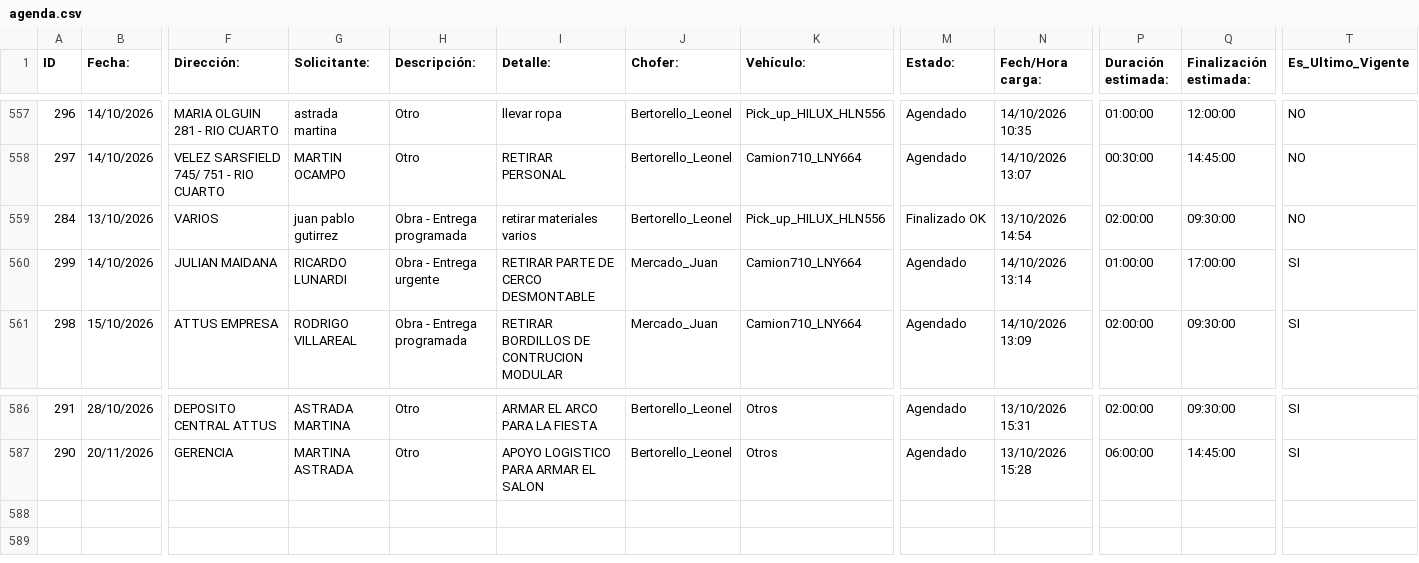
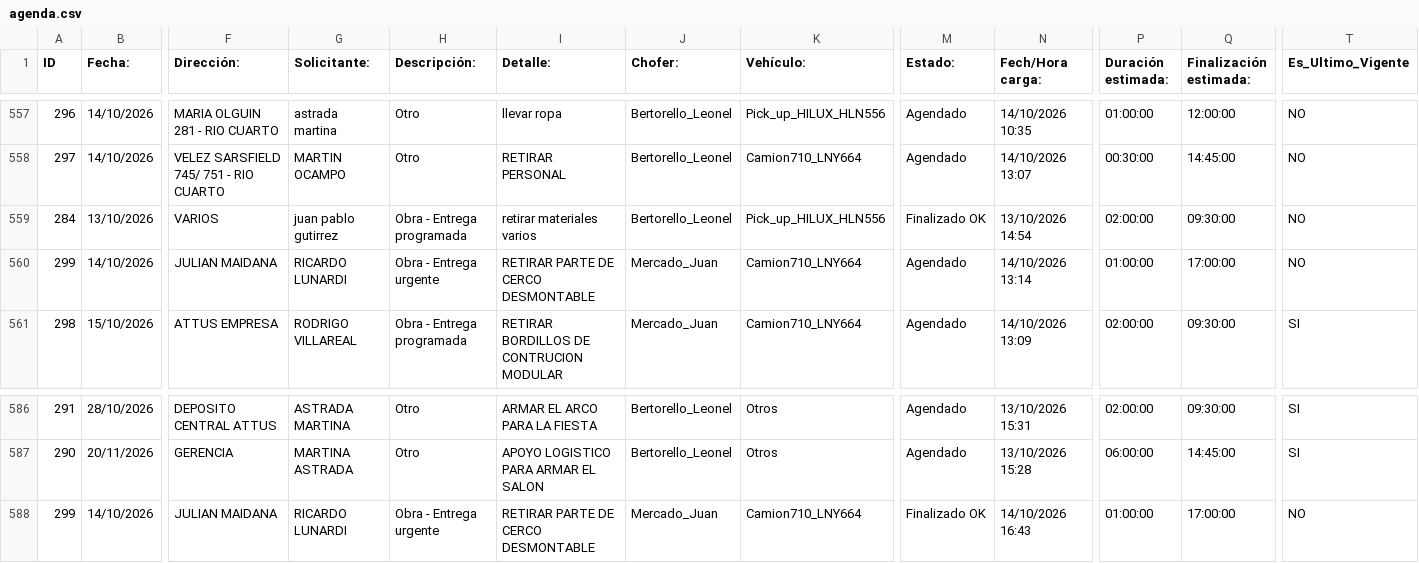
Before and after one commit to MEugenia96/agenda-deposito, a CSV file: agenda.csv, drawn as a sheet; only a part is shown, gaps mark what is left out; rows hold the shown columns only; the diff names each change by its address in the sheet, - before the commit and + after, or states it on an @@ line.

Commit message:
Auto-update agenda

```diff
--- a/agenda.csv
+++ b/agenda.csv
-T560 (Es_Ultimo_Vigente): SI
+T560 (Es_Ultimo_Vigente): NO
+row 588: 299 | 14/10/2026 | JULIAN MAIDANA | RICARDO LUNARDI | Obra - Entrega urgente | RETIRAR PARTE DE CERCO DESMONTABLE | Mercado_Juan | Camion710_LNY664 | Finalizado OK | 14/10/2026 16:43 | 01:00:00 | 17:00:00 | NO
```
